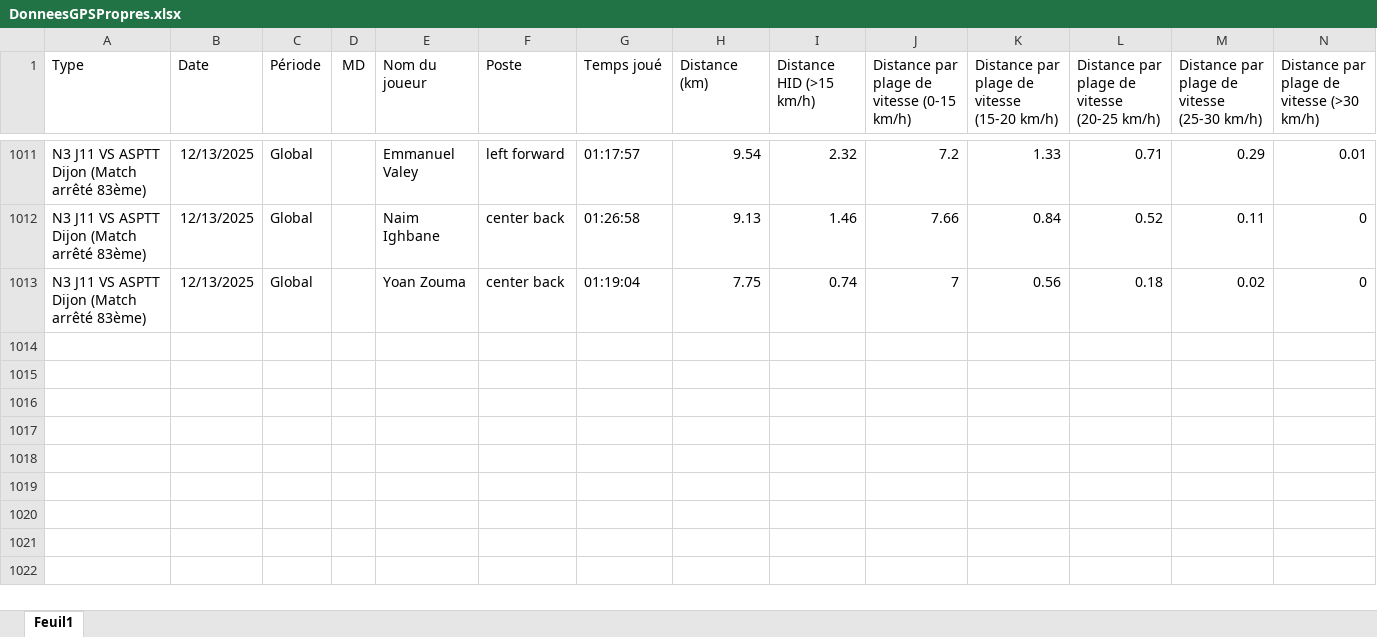
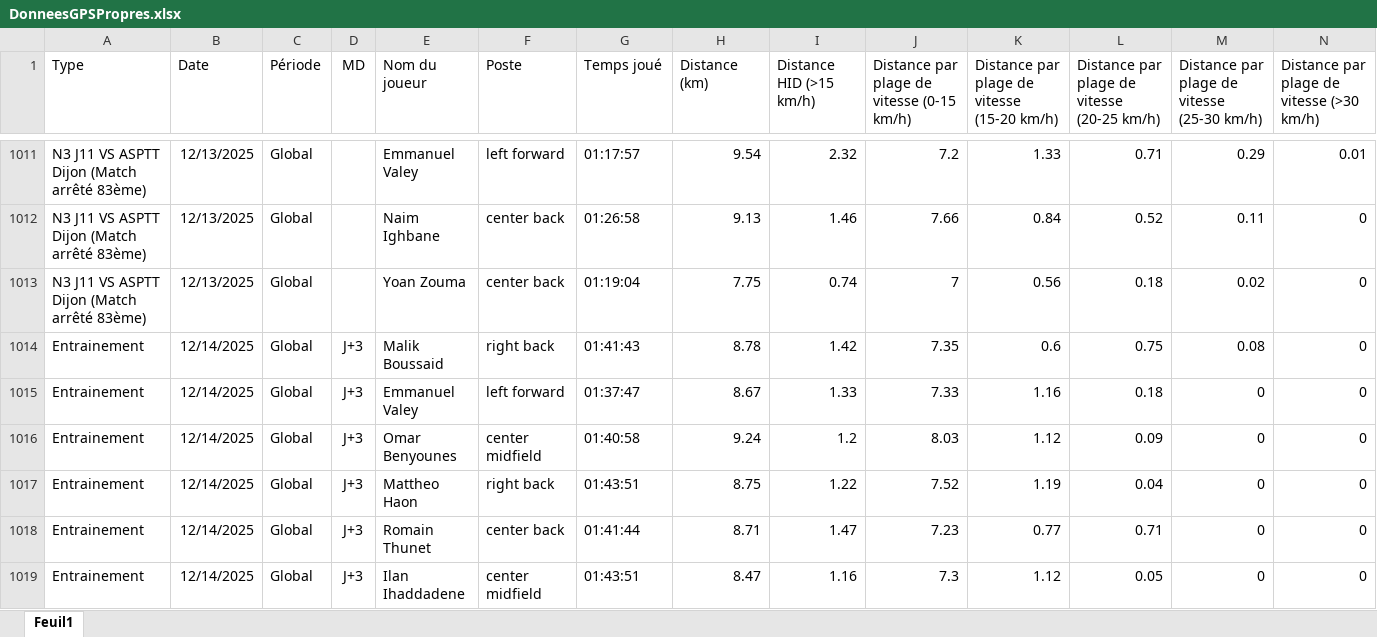
Before and after one commit to Chris15100/lld-app, an Excel workbook: data/DonneesGPSPropres.xlsx, sheet Feuil1, drawn as a sheet; only a part is shown, gaps mark what is left out; values as stored, in another font and other column widths than the file's, no borders; rows hold the shown columns only; the diff names each change by its address in the sheet, - before the commit and + after, or states it on an @@ line.

```diff
--- a/data/DonneesGPSPropres.xlsx (sheet Feuil1)
+++ b/data/DonneesGPSPropres.xlsx (sheet Feuil1)
+row 1014: Entrainement | 12/14/2025 | Global | J+3 | Malik Boussaid | right back | 01:41:43 | 8.78 | 1.42 | 7.35 | 0.6 | 0.75 | 0.08 | 0
+row 1015: Entrainement | 12/14/2025 | Global | J+3 | Emmanuel Valey | left forward | 01:37:47 | 8.67 | 1.33 | 7.33 | 1.16 | 0.18 | 0 | 0
+row 1016: Entrainement | 12/14/2025 | Global | J+3 | Omar Benyounes | center midfield | 01:40:58 | 9.24 | 1.2 | 8.03 | 1.12 | 0.09 | 0 | 0
+row 1017: Entrainement | 12/14/2025 | Global | J+3 | Mattheo Haon | right back | 01:43:51 | 8.75 | 1.22 | 7.52 | 1.19 | 0.04 | 0 | 0
+row 1018: Entrainement | 12/14/2025 | Global | J+3 | Romain Thunet | center back | 01:41:44 | 8.71 | 1.47 | 7.23 | 0.77 | 0.71 | 0 | 0
+row 1019: Entrainement | 12/14/2025 | Global | J+3 | Ilan Ihaddadene | center midfield | 01:43:51 | 8.47 | 1.16 | 7.3 | 1.12 | 0.05 | 0 | 0
```
Also changed, not shown: data/Présences.xlsx, data/Wellness.xlsx.
